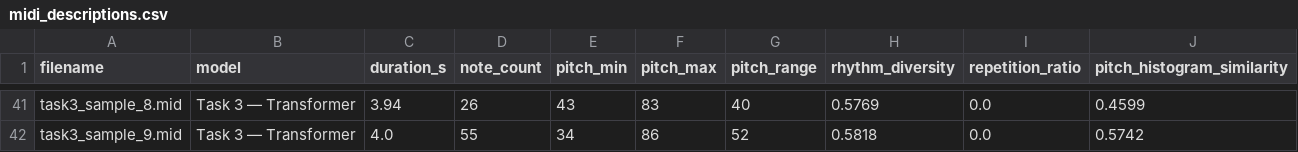
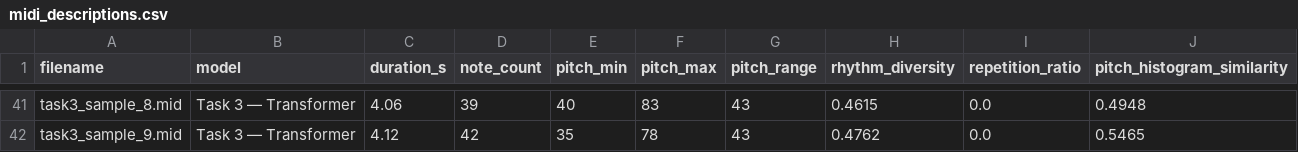
Before and after one commit to abrarfahim-1000/Music-Generation-Neural-Network, a CSV file: outputs/survey_results/midi_descriptions.csv, drawn as a sheet; only a part is shown, gaps mark what is left out; the diff covers the shown part only; the diff names each change by its address in the sheet, - before the commit and + after, or states it on an @@ line.

```diff
--- a/outputs/survey_results/midi_descriptions.csv
+++ b/outputs/survey_results/midi_descriptions.csv
-C41 (duration_s): 3.94
+C41 (duration_s): 4.06
-D41 (note_count): 26
+D41 (note_count): 39
-E41 (pitch_min): 43
+E41 (pitch_min): 40
-G41 (pitch_range): 40
+G41 (pitch_range): 43
-H41 (rhythm_diversity): 0.5769
+H41 (rhythm_diversity): 0.4615
-J41 (pitch_histogram_similarity): 0.4599
+J41 (pitch_histogram_similarity): 0.4948
-C42 (duration_s): 4.0
+C42 (duration_s): 4.12
-D42 (note_count): 55
+D42 (note_count): 42
-E42 (pitch_min): 34
+E42 (pitch_min): 35
-F42 (pitch_max): 86
+F42 (pitch_max): 78
-G42 (pitch_range): 52
+G42 (pitch_range): 43
-H42 (rhythm_diversity): 0.5818
+H42 (rhythm_diversity): 0.4762
-J42 (pitch_histogram_similarity): 0.5742
+J42 (pitch_histogram_similarity): 0.5465
```
Also changed, not shown: 60 edited cells elsewhere in this file, outputs/generated_midis/all_models_comparison.csv, outputs/generated_midis/task4_comparison.csv, 10 other files.
